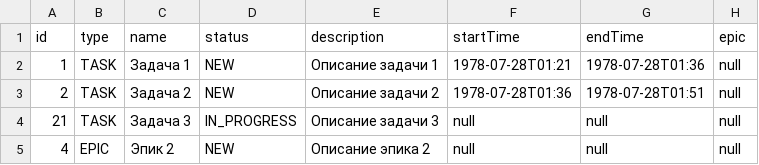
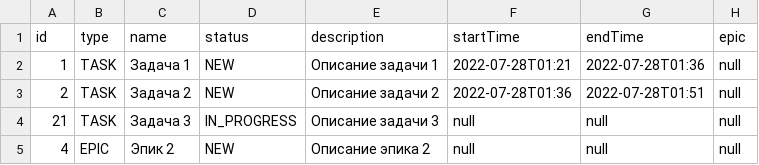
Before and after one commit to ka5trulkin/java-kanban, a CSV file: resource/backup-task-manager.csv, drawn as a sheet.

```diff
--- a/resource/backup-task-manager.csv
+++ b/resource/backup-task-manager.csv
@@ -1,4 +1,4 @@
 id,type,name,status,description,startTime,endTime,epic
-1,TASK,Задача 1,NEW,Описание задачи 1,1978-07-28T01:21,1978-07-28T01:36,null
-2,TASK,Задача 2,NEW,Описание задачи 2,1978-07-28T01:36,1978-07-28T01:51,null
+1,TASK,Задача 1,NEW,Описание задачи 1,2022-07-28T01:21,2022-07-28T01:36,null
+2,TASK,Задача 2,NEW,Описание задачи 2,2022-07-28T01:36,2022-07-28T01:51,null
 21,TASK,Задача 3,IN_PROGRESS,Описание задачи 3,null,null,null
```
Also changed, not shown: 3 other files.
